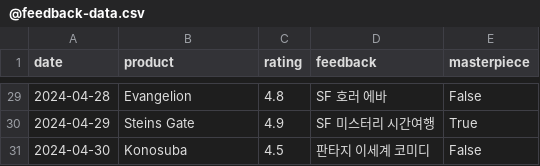
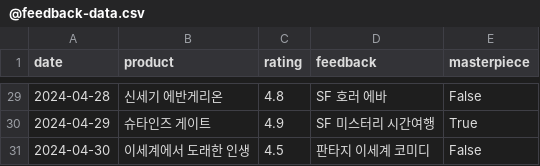
Before and after one commit to Cutejapanesegirl/animation, a CSV file: @feedback-data.csv, drawn as a sheet; only a part is shown, gaps mark what is left out; the diff covers the shown part only.

```diff
--- a/@feedback-data.csv
+++ b/@feedback-data.csv
@@ -29,3 +29,3 @@ date,product,rating,feedback,masterpiece
-2024-04-28,Evangelion,4.8,SF 호러 에바,False
-2024-04-29,Steins Gate,4.9,SF 미스터리 시간여행,True
-2024-04-30,Konosuba,4.5,판타지 이세계 코미디,False
+2024-04-28,신세기 에반게리온,4.8,SF 호러 에바,False
+2024-04-29,슈타인즈 게이트,4.9,SF 미스터리 시간여행,True
+2024-04-30,이세계에서 도래한 인생,4.5,판타지 이세계 코미디,False
```
Also changed, not shown: 27 edited cells elsewhere in this file, 1 other file.
